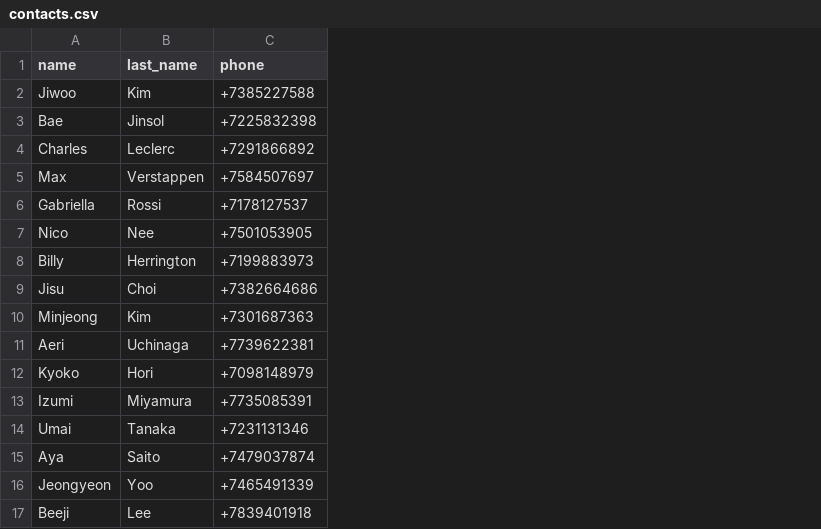
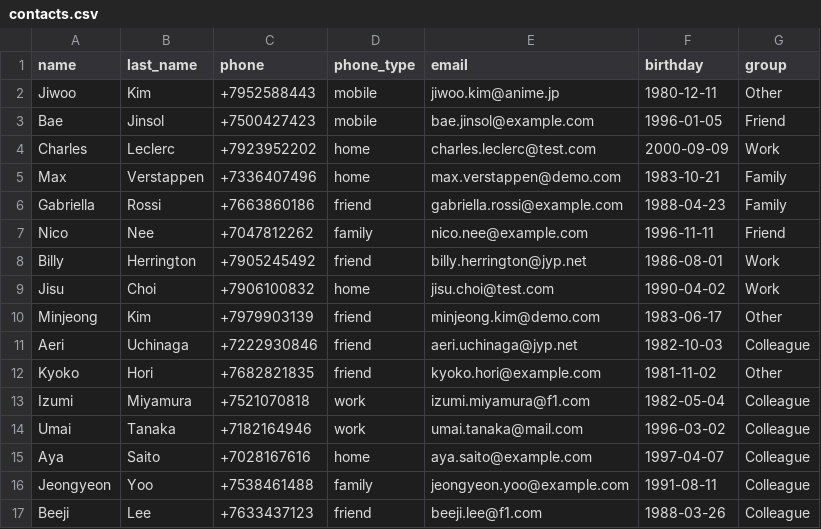
Before and after one commit to GrodMarinadIK/PP2_github, a CSV file: TSIS/Phonebook/contacts.csv, drawn as a sheet; the diff names each change by its address in the sheet, - before the commit and + after, or states it on an @@ line.

```diff
--- a/TSIS/Phonebook/contacts.csv
+++ b/TSIS/Phonebook/contacts.csv
+column D (phone_type), rows 2-17: mobile | mobile | home | home | friend | family | friend | home | friend | friend | friend | work | work | home | family | friend
+column E (email), rows 2-17: jiwoo.kim@anime.jp | bae.jinsol@example.com | charles.leclerc@test.com | max.verstappen@demo.com | gabriella.rossi@example.com | nico.nee@example.com | billy.herrington@jyp.net | jisu.choi@test.com | minjeong.kim@demo.com | aeri.uchinaga@jyp.net | kyoko.hori@example.com | izumi.miyamura@f1.com | umai.tanaka@mail.com | aya.saito@example.com | jeongyeon.yoo@example.com | beeji.lee@f1.com
+column F (birthday), rows 2-17: 1980-12-11 | 1996-01-05 | 2000-09-09 | 1983-10-21 | 1988-04-23 | 1996-11-11 | 1986-08-01 | 1990-04-02 | 1983-06-17 | 1982-10-03 | 1981-11-02 | 1982-05-04 | 1996-03-02 | 1997-04-07 | 1991-08-11 | 1988-03-26
+column G (group), rows 2-17: Other | Friend | Work | Family | Family | Friend | Work | Work | Other | Colleague | Other | Colleague | Colleague | Colleague | Colleague | Colleague
-C2 (phone): +7385227588
+C2 (phone): +7952588443
-C3 (phone): +7225832398
+C3 (phone): +7500427423
-C4 (phone): +7291866892
+C4 (phone): +7923952202
-C5 (phone): +7584507697
+C5 (phone): +7336407496
-C6 (phone): +7178127537
+C6 (phone): +7663860186
-C7 (phone): +7501053905
+C7 (phone): +7047812262
-C8 (phone): +7199883973
+C8 (phone): +7905245492
-C9 (phone): +7382664686
+C9 (phone): +7906100832
-C10 (phone): +7301687363
+C10 (phone): +7979903139
-C11 (phone): +7739622381
+C11 (phone): +7222930846
-C12 (phone): +7098148979
+C12 (phone): +7682821835
-C13 (phone): +7735085391
+C13 (phone): +7521070818
-C14 (phone): +7231131346
+C14 (phone): +7182164946
-C15 (phone): +7479037874
+C15 (phone): +7028167616
-C16 (phone): +7465491339
+C16 (phone): +7538461488
-C17 (phone): +7839401918
+C17 (phone): +7633437123
```
Also changed, not shown: 18 other files.
